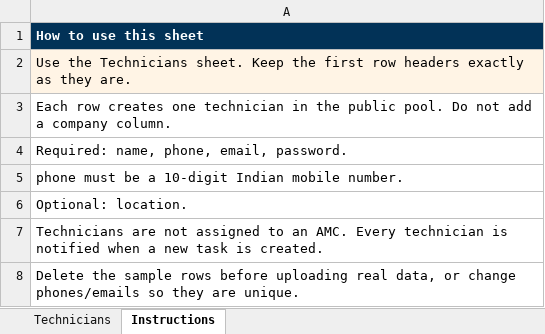
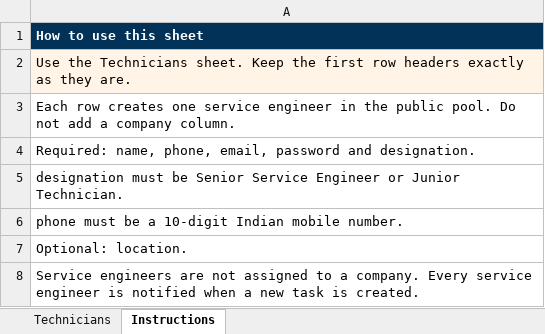
Before and after one commit to panacea-it/evergreen, an Excel workbook: evergreen-latest/app/src/main/assets/evergreen_technician_template.xlsx, sheet Instructions, drawn as a sheet; values as stored, in another font and other column widths than the file's, no borders; removed rows and columns are numbered as before the commit, all else as after; the diff names each change by its address in the sheet, - before the commit and + after, or states it on an @@ line.

Commit message:
Implement company, equipment, role, and task updates

```diff
--- a/evergreen-latest/app/src/main/assets/evergreen_technician_template.xlsx (sheet Instructions)
+++ b/evergreen-latest/app/src/main/assets/evergreen_technician_template.xlsx (sheet Instructions)
-A3: …creates one technician in the…
+A3: …creates one service engineer in the…
-A4: …phone, email, password.
+A4: …phone, email, password and designation.
+row 5: designation must be Senior Service Engineer or Junior Technician.
-A8: Technicians are not assigned to an AMC. Every technician is notified…
+A8: Service engineers are not assigned to a company. Every service engineer is notified…
-row 8: Delete the sample rows before uploading real data, or change phones/emails so they are unique.
```
Also changed, not shown: sheet Technicians, 41 other files.
